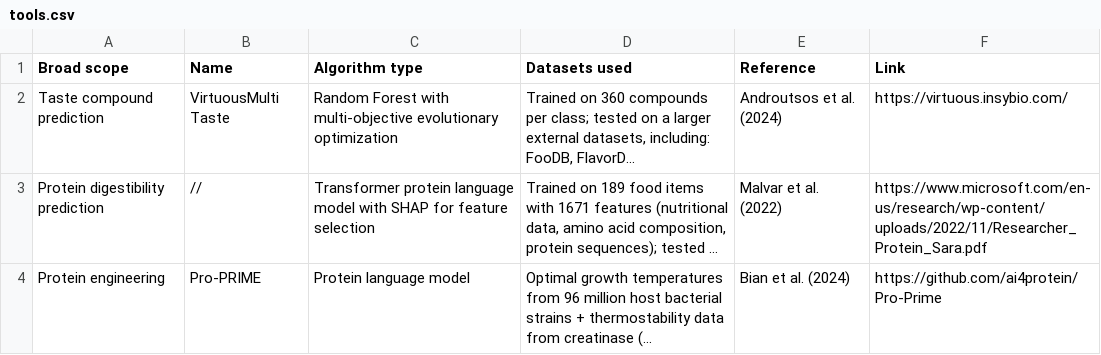
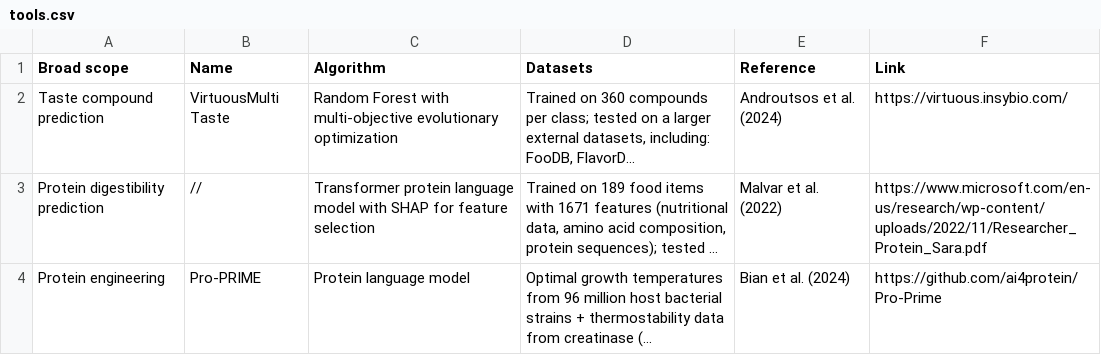
Before and after one commit to RLAlab/microbial-food-catalogue, a CSV file: data/tools.csv, drawn as a sheet; only a part is shown; long unchanged cells end in …; the diff names each change by its address in the sheet, - before the commit and + after, or states it on an @@ line.

Commit message:
Update tools.csv
Signed-off-by: Giorgia Del Missier <107466296+gioodm@users.noreply.github.com>

```diff
--- a/data/tools.csv
+++ b/data/tools.csv
-C1: Algorithm type
+C1: Algorithm
-D1: Datasets used
+D1: Datasets
```
